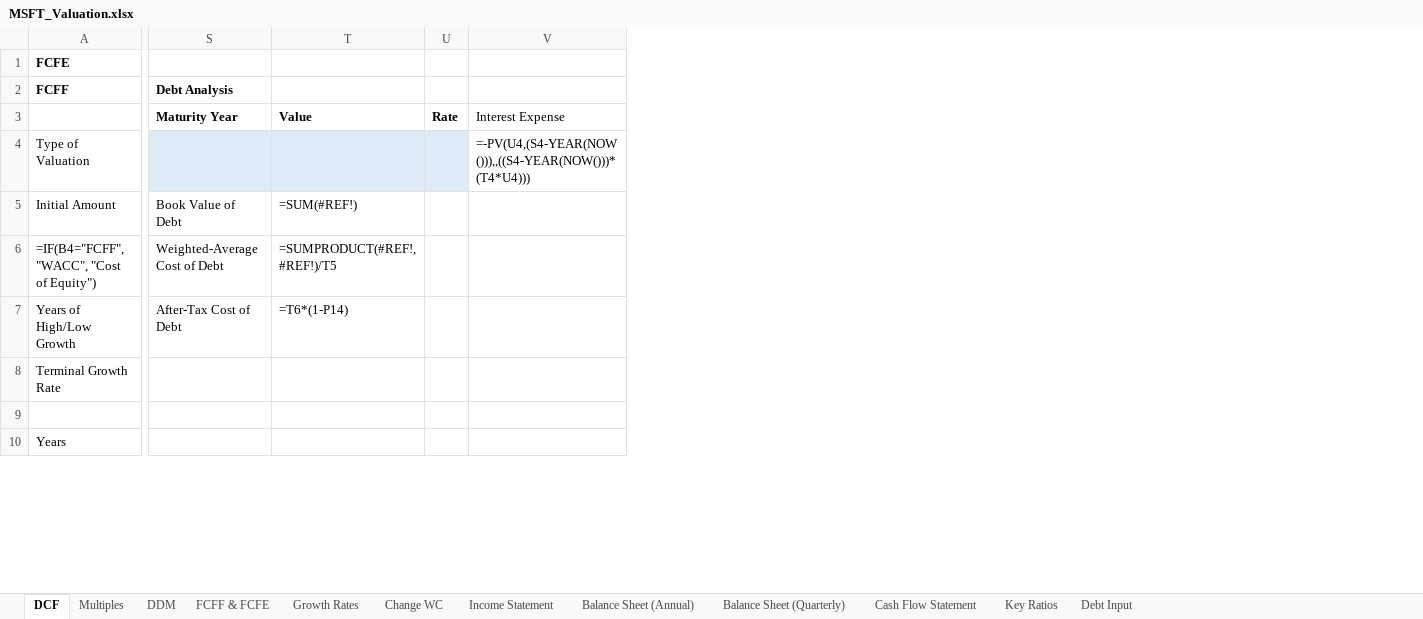
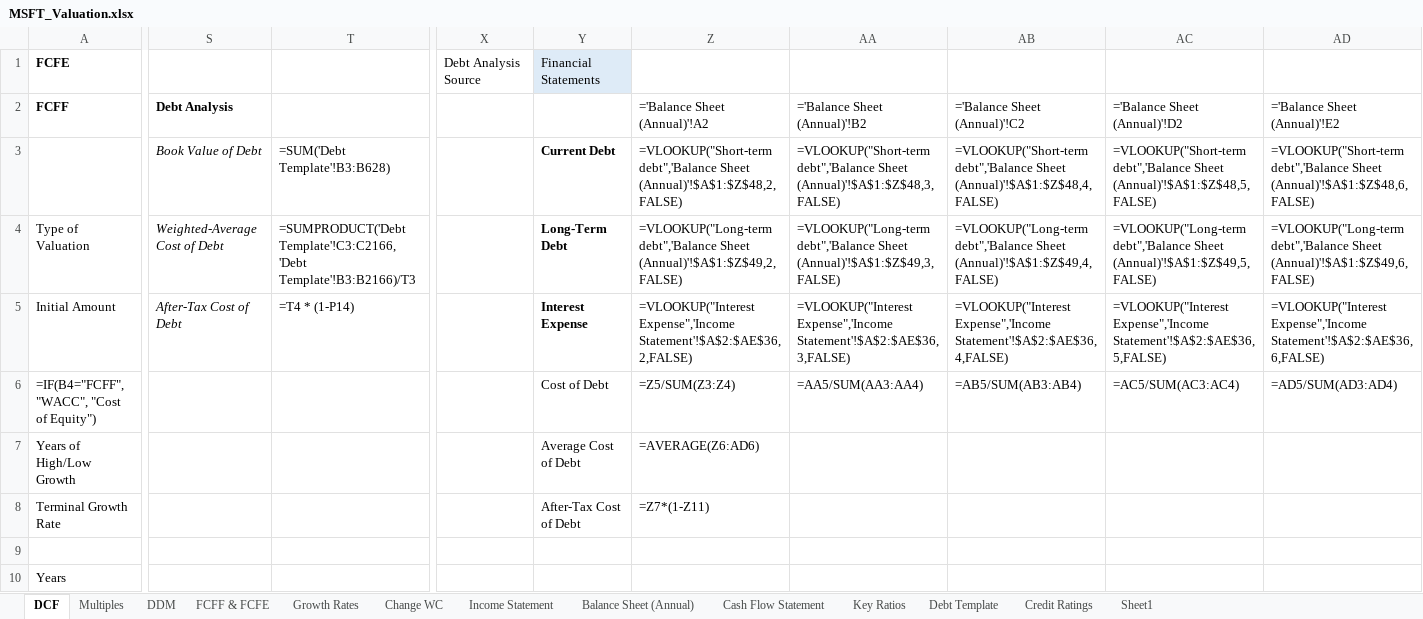
Before and after one commit to Rupak2pk/auto-valuation-, an Excel workbook: MSFT_Valuation.xlsx, sheet DCF, drawn as a sheet; only a part is shown, gaps mark what is left out; values as stored, in another font and other column widths than the file's, no borders; formulas without a stored value are shown as written; conditional formats not drawn; removed rows and columns are numbered as before the commit, all else as after; the diff covers the shown part only; the diff names each change by its address in the sheet, - before the commit and + after, or states it on an @@ line.

```diff
--- a/MSFT_Valuation.xlsx (sheet DCF)
+++ b/MSFT_Valuation.xlsx (sheet DCF)
-sheet tab: Debt Input
+sheet tab: Credit Ratings
-sheet tab: Balance Sheet (Quarterly)
+sheet tab: Debt Template
+sheet tab: Sheet1
-column T, rows 3-7: Value |  | =SUM(#REF!) | =SUMPRODUCT(#REF!,#REF!)/T5 | =T6*(1-P14)
-column U, row 3: Rate
-column V, rows 3-4: Interest Expense | =-PV(U4,(S4-YEAR(NOW())),,((S4-YEAR(NOW()))*(T4*U4)))
+column T, rows 3-5: =SUM('Debt Template'!B3:B628) | =SUMPRODUCT('Debt Template'!C3:C2166,'Debt Template'!B3:B2166)/T3 | =T4 * (1-P14)
+column X, row 1: Debt Analysis Source
+column Y, rows 1-8: Financial Statements |  | Current Debt | Long-Term Debt | Interest Expense | Cost of Debt | Average Cost of Debt | After-Tax Cost of Debt
+column Z (='Balance Sheet (Annual)'!A2), rows 3-8: =VLOOKUP("Short-term debt",'Balance Sheet (Annual)'!$A$1:$Z$48,2,FALSE) | =VLOOKUP("Long-term debt",'Balance Sheet (Annual)'!$A$1:$Z$49,2,FALSE) | =VLOOKUP("Interest Expense",'Income Statement'!$A$2:$AE$36,2,FALSE) | =Z5/SUM(Z3:Z4) | =AVERAGE(Z6:AD6) | =Z7*(1-Z11)
+column AA (='Balance Sheet (Annual)'!B2), rows 3-6: =VLOOKUP("Short-term debt",'Balance Sheet (Annual)'!$A$1:$Z$48,3,FALSE) | =VLOOKUP("Long-term debt",'Balance Sheet (Annual)'!$A$1:$Z$49,3,FALSE) | =VLOOKUP("Interest Expense",'Income Statement'!$A$2:$AE$36,3,FALSE) | =AA5/SUM(AA3:AA4)
+column AB (='Balance Sheet (Annual)'!C2), rows 3-6: =VLOOKUP("Short-term debt",'Balance Sheet (Annual)'!$A$1:$Z$48,4,FALSE) | =VLOOKUP("Long-term debt",'Balance Sheet (Annual)'!$A$1:$Z$49,4,FALSE) | =VLOOKUP("Interest Expense",'Income Statement'!$A$2:$AE$36,4,FALSE) | =AB5/SUM(AB3:AB4)
+column AC (='Balance Sheet (Annual)'!D2), rows 3-6: =VLOOKUP("Short-term debt",'Balance Sheet (Annual)'!$A$1:$Z$48,5,FALSE) | =VLOOKUP("Long-term debt",'Balance Sheet (Annual)'!$A$1:$Z$49,5,FALSE) | =VLOOKUP("Interest Expense",'Income Statement'!$A$2:$AE$36,5,FALSE) | =AC5/SUM(AC3:AC4)
+column AD (='Balance Sheet (Annual)'!E2), rows 3-6: =VLOOKUP("Short-term debt",'Balance Sheet (Annual)'!$A$1:$Z$48,6,FALSE) | =VLOOKUP("Long-term debt",'Balance Sheet (Annual)'!$A$1:$Z$49,6,FALSE) | =VLOOKUP("Interest Expense",'Income Statement'!$A$2:$AE$36,6,FALSE) | =AD5/SUM(AD3:AD4)
-S3 (Debt Analysis): Maturity Year
+S3 (Debt Analysis): Book Value of Debt
@@ S3 bold: on → off, italic: off → on @@
-S4 (Debt Analysis): (empty)
+S4 (Debt Analysis): Weighted-Average Cost of Debt
-S4 fill: #DEEBF7
+S4 fill: none
-S5 (Debt Analysis): Book Value of Debt
+S5 (Debt Analysis): After-Tax Cost of Debt
-S5 italic: off
+S5 italic: on
-S6 (Debt Analysis): Weighted-Average Cost of Debt
+S6 (Debt Analysis): (empty)
-S7 (Debt Analysis): After-Tax Cost of Debt
+S7 (Debt Analysis): (empty)
```
Also changed, not shown: 10 added columns and 10 edited cells elsewhere in this sheet, sheet Balance Sheet (Annual), sheet Credit Ratings, sheet Growth Rates, sheet Key Ratios, sheet DDM, sheet Cash Flow Statement, 4 more sheets, hidden cells, Template.xlsx, 5 other files.
